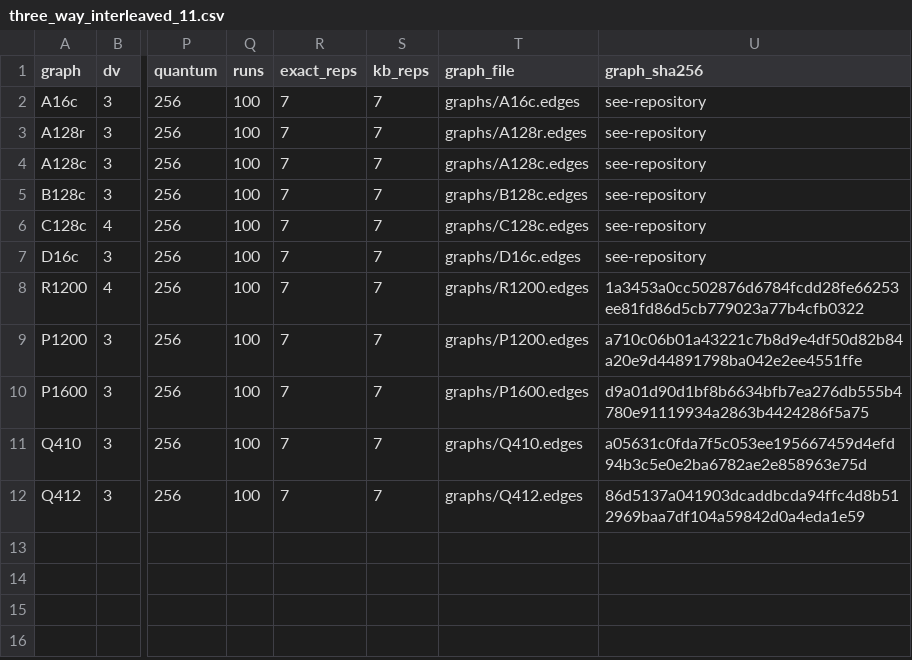
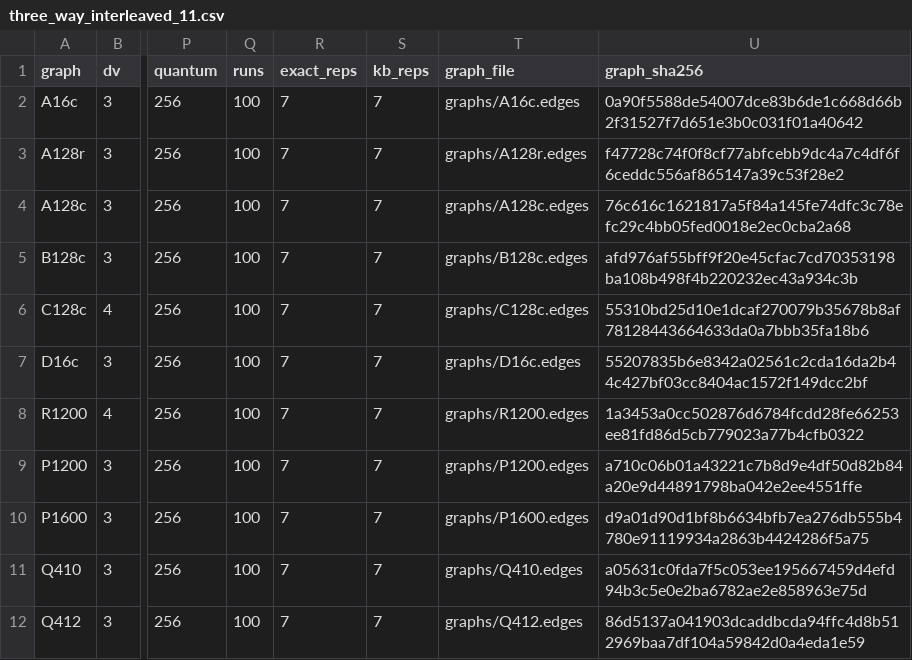
Before and after one commit to aarashahadiacademic-1/tanner-cycle-counting, a CSV file: three_way_interleaved_11.csv, drawn as a sheet; only a part is shown, gaps mark what is left out; the diff names each change by its address in the sheet, - before the commit and + after, or states it on an @@ line.

Commit message:
Record SHA256 of all 11 original benchmark edge lists

```diff
--- a/three_way_interleaved_11.csv
+++ b/three_way_interleaved_11.csv
-U2 (graph_sha256): see-repository
+U2 (graph_sha256): 0a90f5588de54007dce83b6de1c668d66b2f31527f7d651e3b0c031f01a40642
-U3 (graph_sha256): see-repository
+U3 (graph_sha256): f47728c74f0f8cf77abfcebb9dc4a7c4df6f6ceddc556af865147a39c53f28e2
-U4 (graph_sha256): see-repository
+U4 (graph_sha256): 76c616c1621817a5f84a145fe74dfc3c78efc29c4bb05fed0018e2ec0cba2a68
-U5 (graph_sha256): see-repository
+U5 (graph_sha256): afd976af55bff9f20e45cfac7cd70353198ba108b498f4b220232ec43a934c3b
-U6 (graph_sha256): see-repository
+U6 (graph_sha256): 55310bd25d10e1dcaf270079b35678b8af78128443664633da0a7bbb35fa18b6
-U7 (graph_sha256): see-repository
+U7 (graph_sha256): 55207835b6e8342a02561c2cda16da2b44c427bf03cc8404ac1572f149dcc2bf
```
